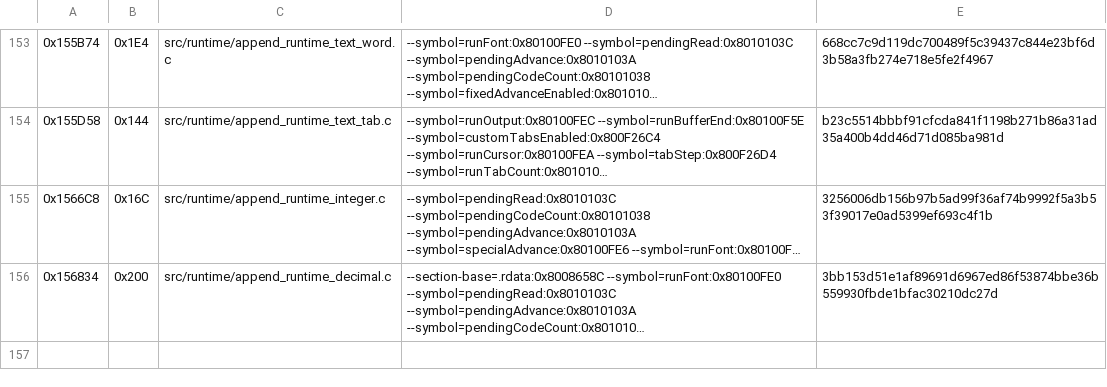
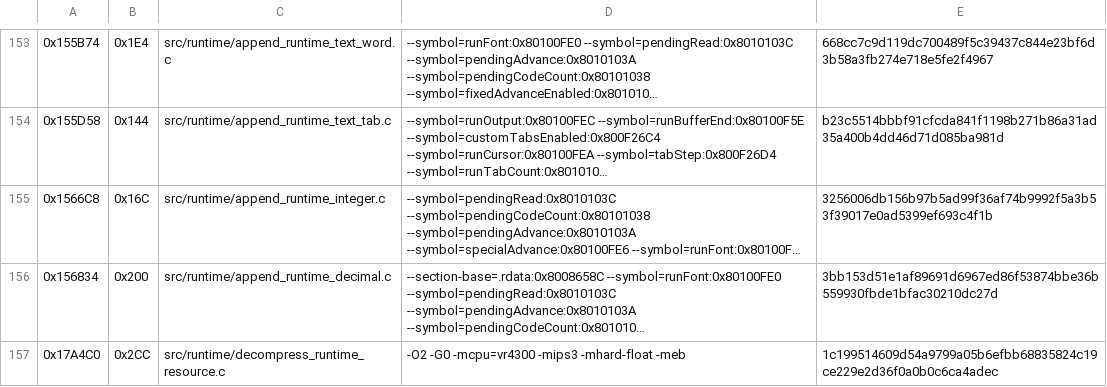
Before and after one commit to TheGh0stShip/Sydney-2000-N64-Prototype, a TSV file: config/runtime/matching_sn.tsv, drawn as a sheet; only a part is shown, gaps mark what is left out; long unchanged cells end in …; the diff names each change by its address in the sheet, - before the commit and + after, or states it on an @@ line.

Commit message:
Match runtime resource decompression

```diff
--- a/config/runtime/matching_sn.tsv
+++ b/config/runtime/matching_sn.tsv
+row 157: 0x17A4C0 | 0x2CC | src/runtime/decompress_runtime_resource.c | -O2 -G0 -mcpu=vr4300 -mips3 -mhard-float -meb | 1c199514609d54a9799a05b6efbb68835824c19ce229e2d36f0a0b0c6ca4adec
```
Also changed, not shown: 1 other file.
